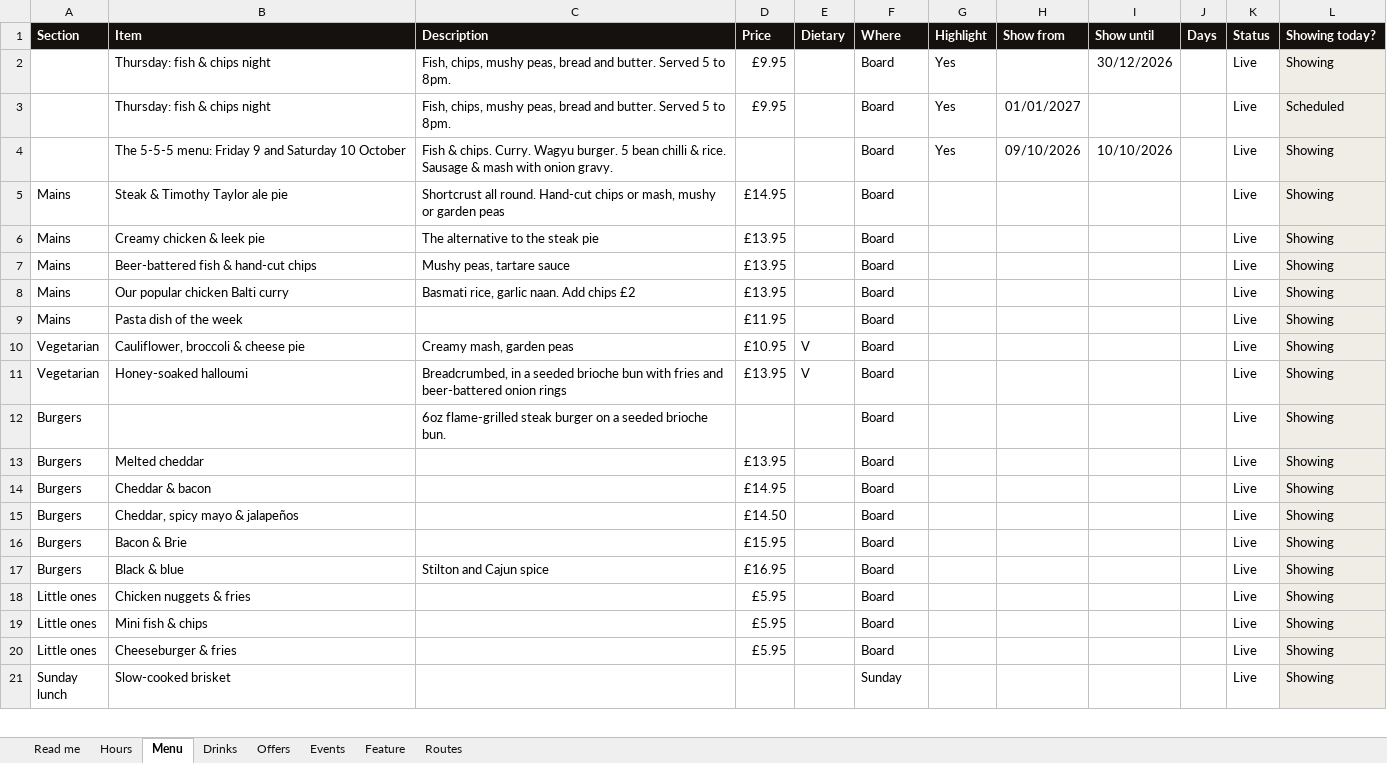
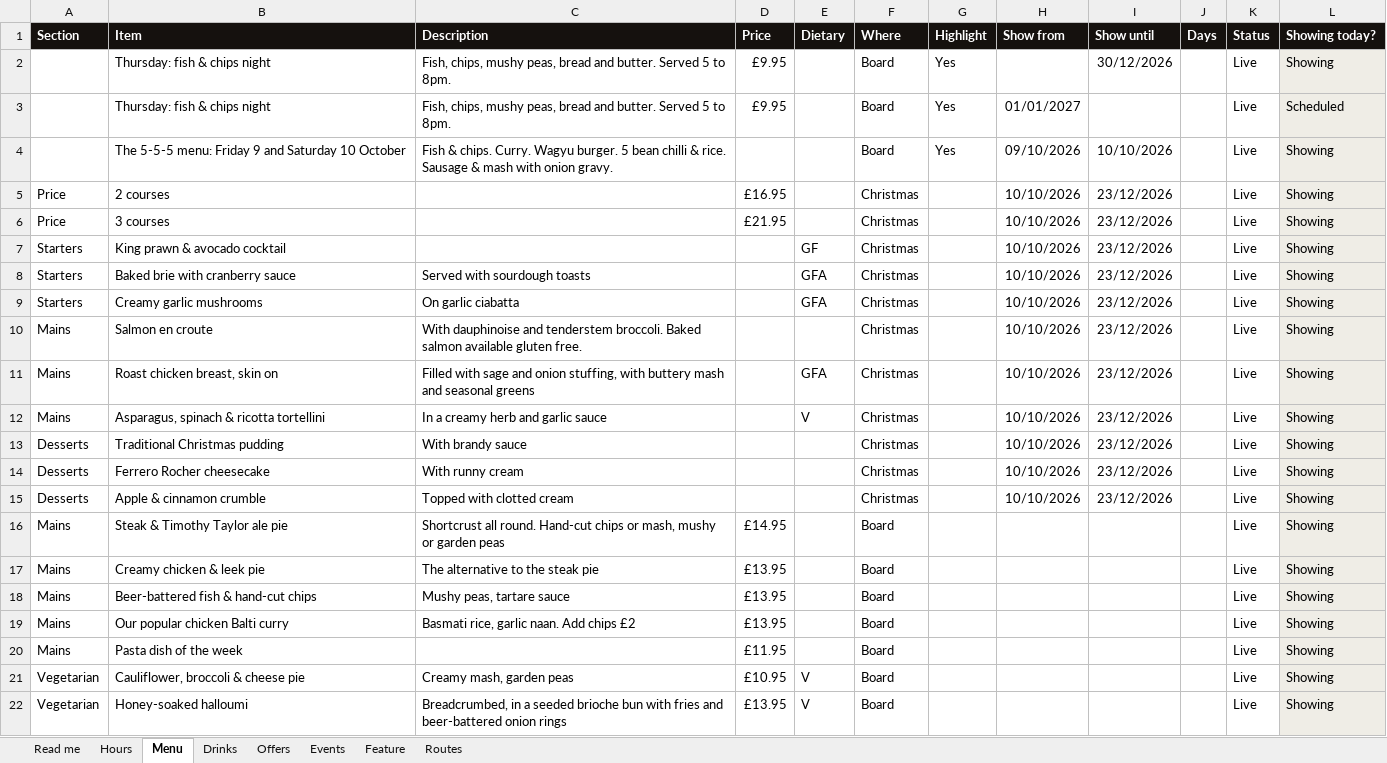
Before and after one commit to DaveCrozier/royal-oak-burton-leonard, an Excel workbook: Royal-Oak-content.xlsx, sheet Menu, drawn as a sheet; only a part is shown; the shorter side is filled out with more unchanged rows; values as stored, in another font and other column widths than the file's, no borders; conditional formats not drawn; the diff names each change by its address in the sheet, - before the commit and + after, or states it on an @@ line.

```diff
--- a/Royal-Oak-content.xlsx (sheet Menu)
+++ b/Royal-Oak-content.xlsx (sheet Menu)
+row 5: Price | 2 courses |  | £16.95 |  | Christmas |  | 10/10/2026 | 23/12/2026 |  | Live | Showing
+row 6: Price | 3 courses |  | £21.95 |  | Christmas |  | 10/10/2026 | 23/12/2026 |  | Live | Showing
+row 7: Starters | King prawn & avocado cocktail |  |  | GF | Christmas |  | 10/10/2026 | 23/12/2026 |  | Live | Showing
+row 8: Starters | Baked brie with cranberry sauce | Served with sourdough toasts |  | GFA | Christmas |  | 10/10/2026 | 23/12/2026 |  | Live | Showing
+row 9: Starters | Creamy garlic mushrooms | On garlic ciabatta |  | GFA | Christmas |  | 10/10/2026 | 23/12/2026 |  | Live | Showing
+row 10: Mains | Salmon en croute | With dauphinoise and tenderstem broccoli. Baked salmon available gluten free. |  |  | Christmas |  | 10/10/2026 | 23/12/2026 |  | Live | Showing
+row 11: Mains | Roast chicken breast, skin on | Filled with sage and onion stuffing, with buttery mash and seasonal greens |  | GFA | Christmas |  | 10/10/2026 | 23/12/2026 |  | Live | Showing
+row 12: Mains | Asparagus, spinach & ricotta tortellini | In a creamy herb and garlic sauce |  | V | Christmas |  | 10/10/2026 | 23/12/2026 |  | Live | Showing
+row 13: Desserts | Traditional Christmas pudding | With brandy sauce |  |  | Christmas |  | 10/10/2026 | 23/12/2026 |  | Live | Showing
+row 14: Desserts | Ferrero Rocher cheesecake | With runny cream |  |  | Christmas |  | 10/10/2026 | 23/12/2026 |  | Live | Showing
+row 15: Desserts | Apple & cinnamon crumble | Topped with clotted cream |  |  | Christmas |  | 10/10/2026 | 23/12/2026 |  | Live | Showing
```
Also changed, not shown: 2 other files.
